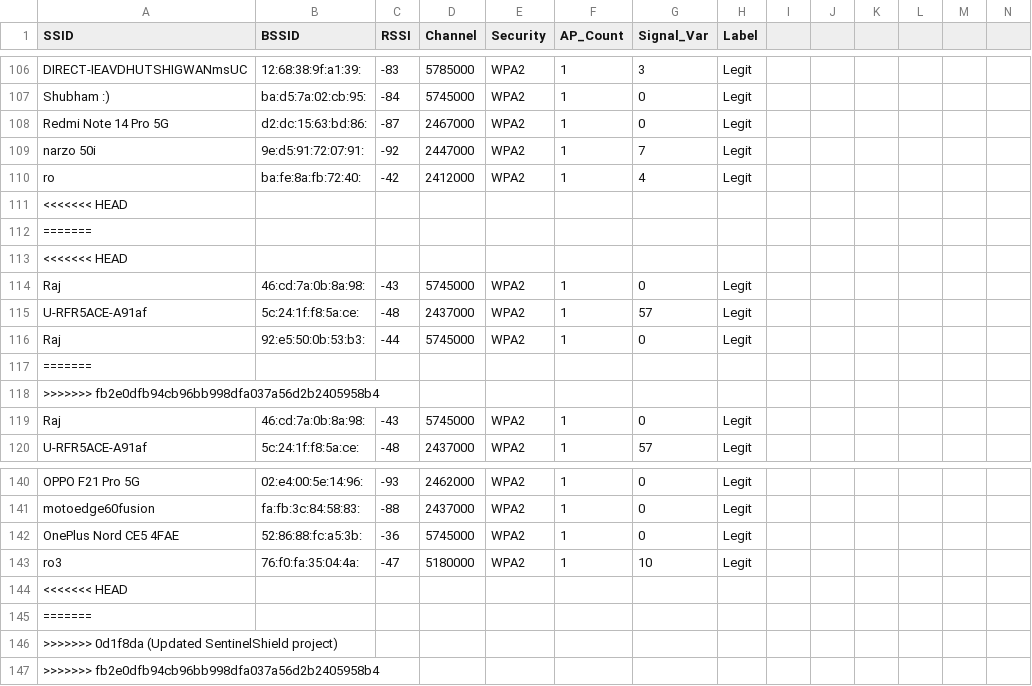
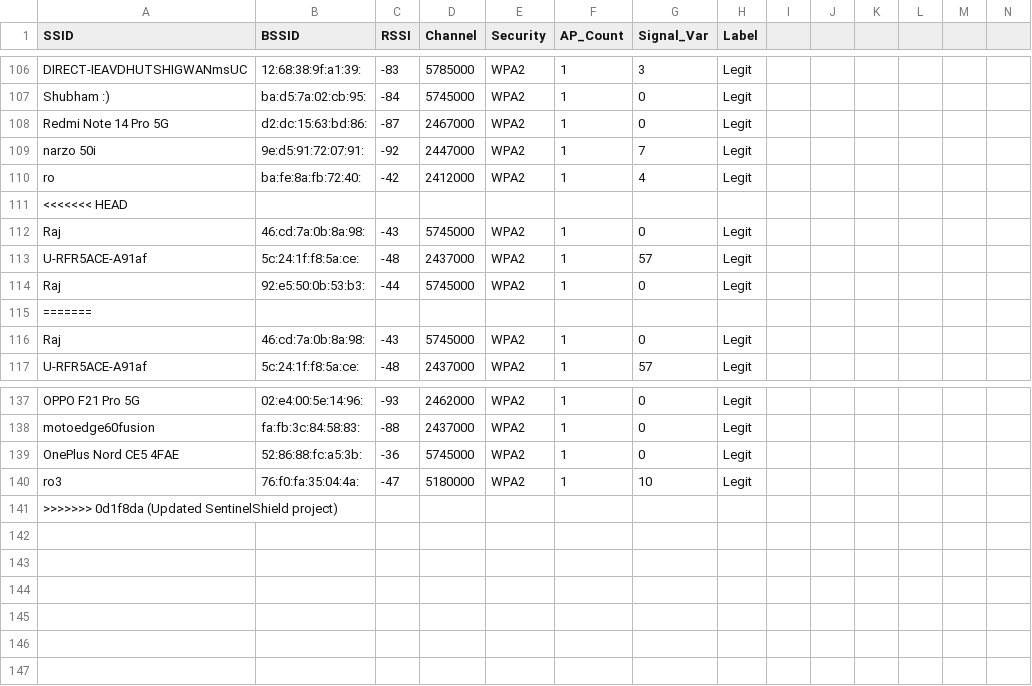
Before and after one commit to nawgire262/today-chages-day-01, a CSV file: wifi_dataset.csv, drawn as a sheet; only a part is shown, gaps mark what is left out; rows hold the shown columns only; the diff names each change by its address in the sheet, - before the commit and + after, or states it on an @@ line.

```diff
--- a/wifi_dataset.csv
+++ b/wifi_dataset.csv
-row 112: =======
-row 113: <<<<<<< HEAD
-row 118: >>>>>>> fb2e0dfb94cb96bb998dfa037a56d2b2405958b4
-row 144: <<<<<<< HEAD
-row 145: =======
-row 147: >>>>>>> fb2e0dfb94cb96bb998dfa037a56d2b2405958b4
```
Also changed, not shown: current_scan.csv, 7 other files.
